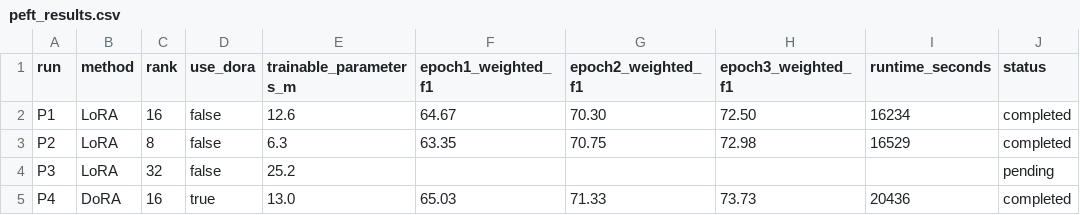
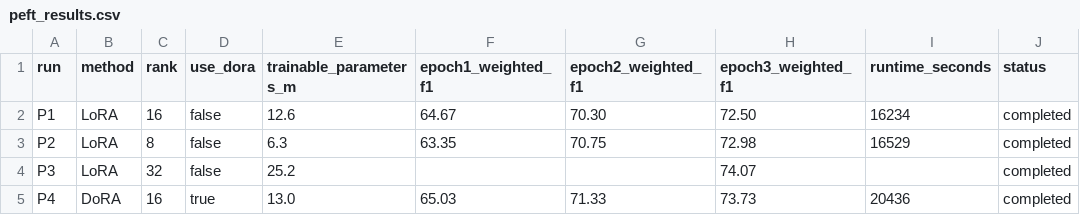
Before and after one commit to UtkarshUmap/SpeechcueLLM_Reproduce, a CSV file: results/exports/peft_results.csv, drawn as a sheet.

```diff
--- a/results/exports/peft_results.csv
+++ b/results/exports/peft_results.csv
@@ -3,3 +3,3 @@ P1,LoRA,16,false,12.6,64.67,70.30,72.50,16234,completed
 P2,LoRA,8,false,6.3,63.35,70.75,72.98,16529,completed
-P3,LoRA,32,false,25.2,,,,,pending
+P3,LoRA,32,false,25.2,,,74.07,,completed
 P4,DoRA,16,true,13.0,65.03,71.33,73.73,20436,completed
```
Also changed, not shown: 5 other files.
